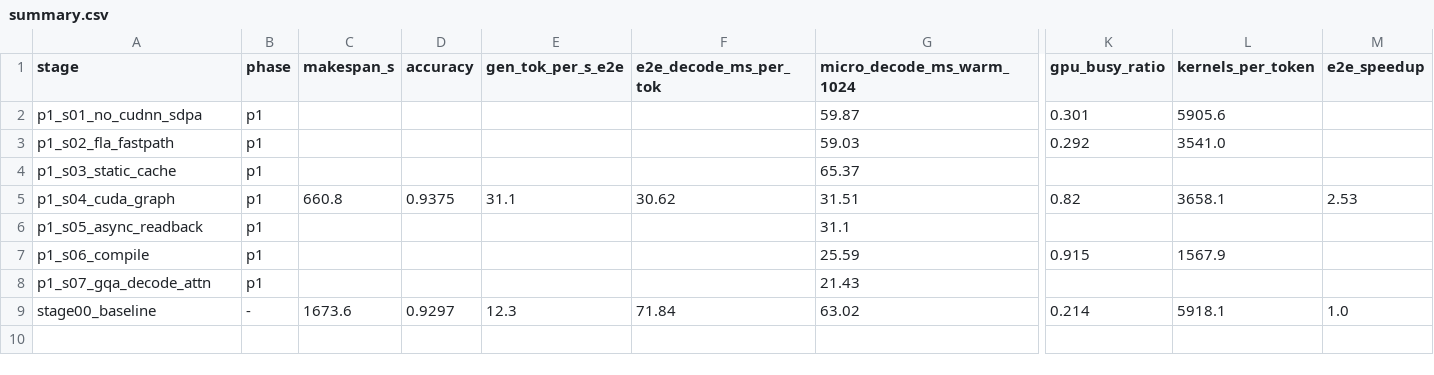
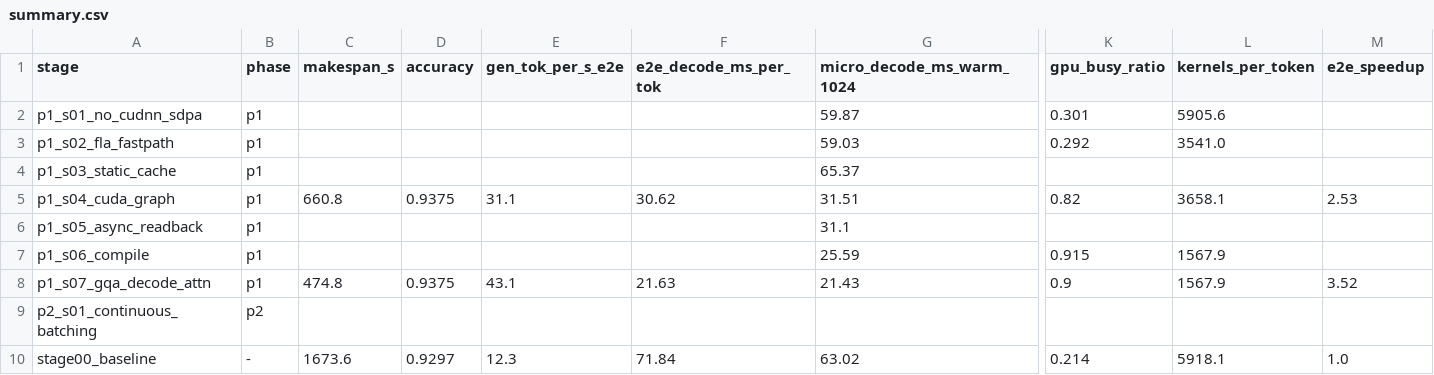
Before and after one commit to cf3i/e2e_acceleration_by_claude, a CSV file: results/summary.csv, drawn as a sheet; only a part is shown, gaps mark what is left out; rows hold the shown columns only; the diff names each change by its address in the sheet, - before the commit and + after, or states it on an @@ line.

```diff
--- a/results/summary.csv
+++ b/results/summary.csv
-C8 (makespan_s): (empty)
+C8 (makespan_s): 474.8
-D8 (accuracy): (empty)
+D8 (accuracy): 0.9375
-E8 (gen_tok_per_s_e2e): (empty)
+E8 (gen_tok_per_s_e2e): 43.1
-F8 (e2e_decode_ms_per_tok): (empty)
+F8 (e2e_decode_ms_per_tok): 21.63
-K8 (gpu_busy_ratio): (empty)
+K8 (gpu_busy_ratio): 0.9
-L8 (kernels_per_token): (empty)
+L8 (kernels_per_token): 1567.9
-M8 (e2e_speedup): (empty)
+M8 (e2e_speedup): 3.52
+row 9: p2_s01_continuous_batching | p2
```
Also changed, not shown: 31 other files.
